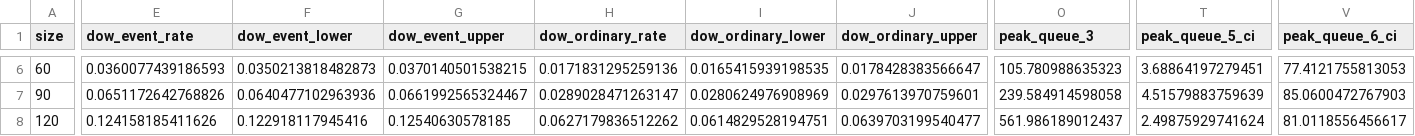
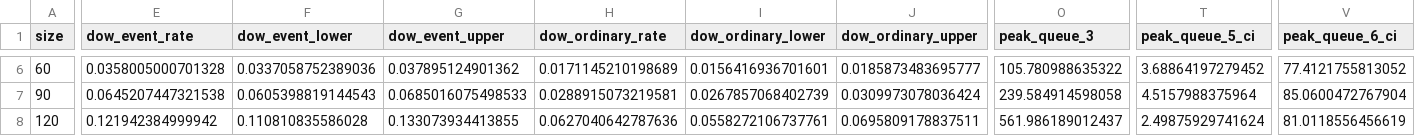
Before and after one commit to natosys/Battlefield-Casualty-Handling, a CSV file: data/casualty_surge/casualty_surge_size_summary.csv, drawn as a sheet; only a part is shown, gaps mark what is left out; the diff covers the shown part only; the diff names each change by its address in the sheet, - before the commit and + after, or states it on an @@ line.

```diff
--- a/data/casualty_surge/casualty_surge_size_summary.csv
+++ b/data/casualty_surge/casualty_surge_size_summary.csv
-E6 (dow_event_rate): 0.0360077439186593
+E6 (dow_event_rate): 0.0358005000701328
-F6 (dow_event_lower): 0.0350213818482873
+F6 (dow_event_lower): 0.0337058752389036
-G6 (dow_event_upper): 0.0370140501538215
+G6 (dow_event_upper): 0.037895124901362
-H6 (dow_ordinary_rate): 0.0171831295259136
+H6 (dow_ordinary_rate): 0.0171145210198689
-I6 (dow_ordinary_lower): 0.0165415939198535
+I6 (dow_ordinary_lower): 0.0156416936701601
-J6 (dow_ordinary_upper): 0.0178428383566647
+J6 (dow_ordinary_upper): 0.0185873483695777
-O6 (peak_queue_3): 105.780988635323
+O6 (peak_queue_3): 105.780988635322
-T6 (peak_queue_5_ci): 3.68864197279451
+T6 (peak_queue_5_ci): 3.68864197279452
-V6 (peak_queue_6_ci): 77.4121755813053
+V6 (peak_queue_6_ci): 77.4121755813052
-E7 (dow_event_rate): 0.0651172642768826
+E7 (dow_event_rate): 0.0645207447321538
-F7 (dow_event_lower): 0.0640477102963936
+F7 (dow_event_lower): 0.0605398819144543
-G7 (dow_event_upper): 0.0661992565324467
+G7 (dow_event_upper): 0.0685016075498533
-H7 (dow_ordinary_rate): 0.0289028471263147
+H7 (dow_ordinary_rate): 0.0288915073219581
-I7 (dow_ordinary_lower): 0.0280624976908969
+I7 (dow_ordinary_lower): 0.0267857068402739
-J7 (dow_ordinary_upper): 0.0297613970759601
+J7 (dow_ordinary_upper): 0.0309973078036424
-T7 (peak_queue_5_ci): 4.51579883759639
+T7 (peak_queue_5_ci): 4.5157988375964
-V7 (peak_queue_6_ci): 85.0600472767903
+V7 (peak_queue_6_ci): 85.0600472767904
-E8 (dow_event_rate): 0.124158185411626
+E8 (dow_event_rate): 0.121942384999942
-F8 (dow_event_lower): 0.122918117945416
+F8 (dow_event_lower): 0.110810835586028
-G8 (dow_event_upper): 0.12540630578185
+G8 (dow_event_upper): 0.133073934413855
-H8 (dow_ordinary_rate): 0.0627179836512262
+H8 (dow_ordinary_rate): 0.0627040642787636
-I8 (dow_ordinary_lower): 0.0614829528194751
+I8 (dow_ordinary_lower): 0.0558272106737761
-J8 (dow_ordinary_upper): 0.0639703199540477
+J8 (dow_ordinary_upper): 0.0695809178837511
-V8 (peak_queue_6_ci): 81.0118556456617
+V8 (peak_queue_6_ci): 81.0118556456619
```
Also changed, not shown: 42 edited cells elsewhere in this file, data/policy/establishment_sweep_high_intensity.csv, data/policy/establishment_sweep_high_intensity_paired.csv, 2 other files.
